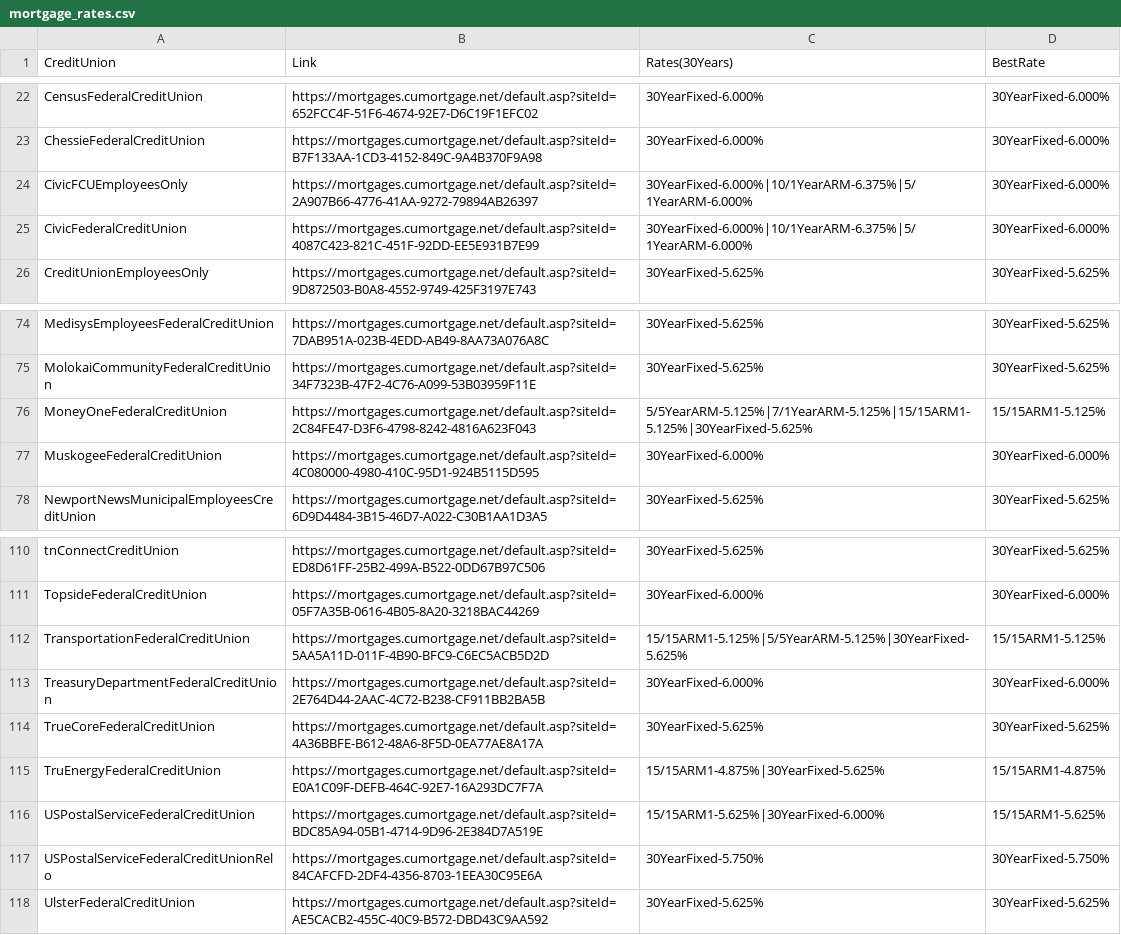
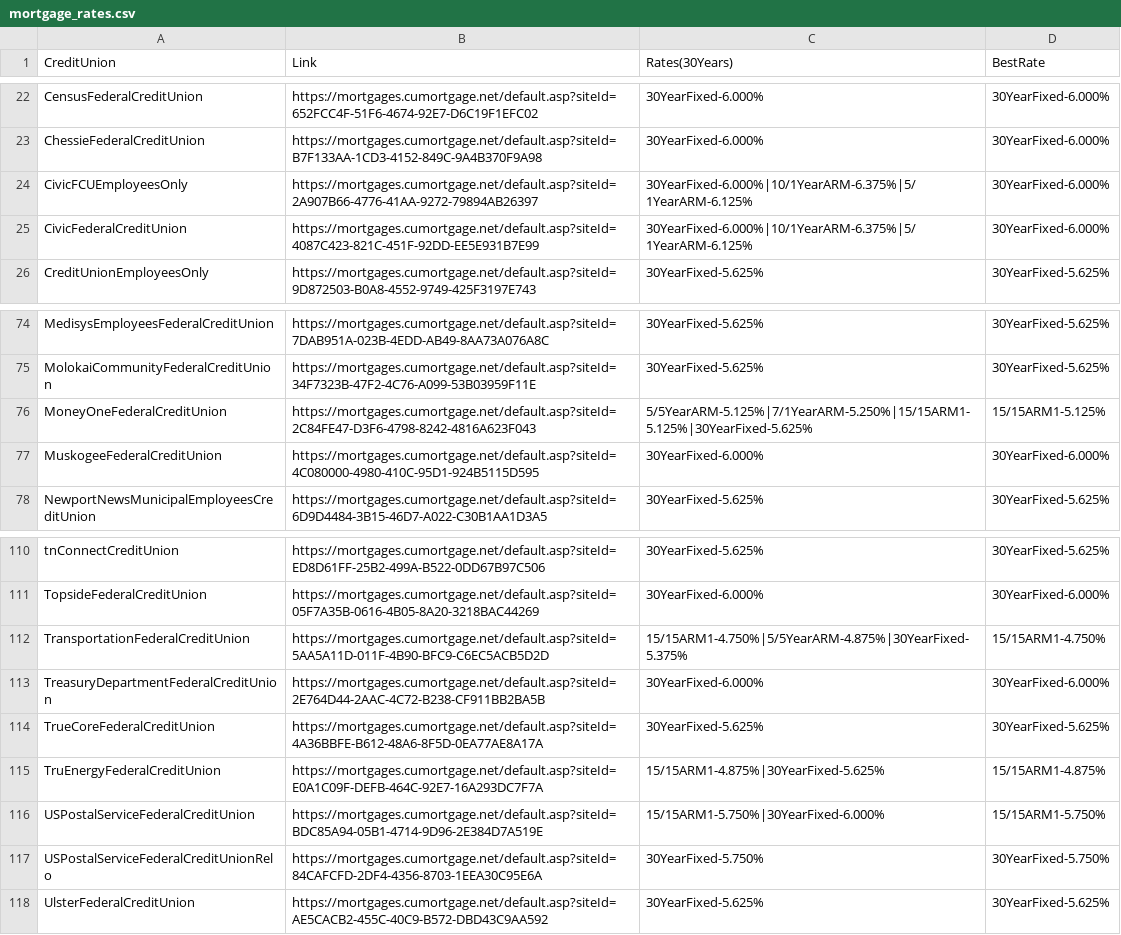
Before and after one commit to prem1990/MortgageRates, a CSV file: mortgage_rates.csv, drawn as a sheet; only a part is shown, gaps mark what is left out; the diff covers the shown part only.

```diff
--- a/mortgage_rates.csv
+++ b/mortgage_rates.csv
@@ -23,4 +23,4 @@ CensusFederalCreditUnion,https://mortgages.cumortgage.net/default.asp?siteId=652
 ChessieFederalCreditUnion,https://mortgages.cumortgage.net/default.asp?siteId=B7F133AA-1CD3-4152-849C-9A4B370F9A98,30YearFixed-6.000%,30YearFixed-6.000%
-CivicFCUEmployeesOnly,https://mortgages.cumortgage.net/default.asp?siteId=2A907B66-4776-41AA-9272-79894AB26397,30YearFixed-6.000%|10/1YearARM-6.375%|5/1YearARM-6.000%,30YearFixed-6.000%
-CivicFederalCreditUnion,https://mortgages.cumortgage.net/default.asp?siteId=4087C423-821C-451F-92DD-EE5E931B7E99,30YearFixed-6.000%|10/1YearARM-6.375%|5/1YearARM-6.000%,30YearFixed-6.000%
+CivicFCUEmployeesOnly,https://mortgages.cumortgage.net/default.asp?siteId=2A907B66-4776-41AA-9272-79894AB26397,30YearFixed-6.000%|10/1YearARM-6.375%|5/1YearARM-6.125%,30YearFixed-6.000%
+CivicFederalCreditUnion,https://mortgages.cumortgage.net/default.asp?siteId=4087C423-821C-451F-92DD-EE5E931B7E99,30YearFixed-6.000%|10/1YearARM-6.375%|5/1YearARM-6.125%,30YearFixed-6.000%
 CreditUnionEmployeesOnly,https://mortgages.cumortgage.net/default.asp?siteId=9D872503-B0A8-4552-9749-425F3197E743,30YearFixed-5.625%,30YearFixed-5.625%
@@ -75,3 +75,3 @@ MedisysEmployeesFederalCreditUnion,https://mortgages.cumortgage.net/default.asp?
 MolokaiCommunityFederalCreditUnion,https://mortgages.cumortgage.net/default.asp?siteId=34F7323B-47F2-4C76-A099-53B03959F11E,30YearFixed-5.625%,30YearFixed-5.625%
-MoneyOneFederalCreditUnion,https://mortgages.cumortgage.net/default.asp?siteId=2C84FE47-D3F6-4798-8242-4816A623F043,5/5YearARM-5.125%|7/1YearARM-5.125%|15/15ARM1-5.125%|30YearFixed-5.625%,15/15ARM1-5.125%
+MoneyOneFederalCreditUnion,https://mortgages.cumortgage.net/default.asp?siteId=2C84FE47-D3F6-4798-8242-4816A623F043,5/5YearARM-5.125%|7/1YearARM-5.250%|15/15ARM1-5.125%|30YearFixed-5.625%,15/15ARM1-5.125%
 MuskogeeFederalCreditUnion,https://mortgages.cumortgage.net/default.asp?siteId=4C080000-4980-410C-95D1-924B5115D595,30YearFixed-6.000%,30YearFixed-6.000%
@@ -111,3 +111,3 @@ tnConnectCreditUnion,https://mortgages.cumortgage.net/default.asp?siteId=ED8D61F
 TopsideFederalCreditUnion,https://mortgages.cumortgage.net/default.asp?siteId=05F7A35B-0616-4B05-8A20-3218BAC44269,30YearFixed-6.000%,30YearFixed-6.000%
-TransportationFederalCreditUnion,https://mortgages.cumortgage.net/default.asp?siteId=5AA5A11D-011F-4B90-BFC9-C6EC5ACB5D2D,15/15ARM1-5.125%|5/5YearARM-5.125%|30YearFixed-5.625%,15/15ARM1-5.125%
+TransportationFederalCreditUnion,https://mortgages.cumortgage.net/default.asp?siteId=5AA5A11D-011F-4B90-BFC9-C6EC5ACB5D2D,15/15ARM1-4.750%|5/5YearARM-4.875%|30YearFixed-5.375%,15/15ARM1-4.750%
 TreasuryDepartmentFederalCreditUnion,https://mortgages.cumortgage.net/default.asp?siteId=2E764D44-2AAC-4C72-B238-CF911BB2BA5B,30YearFixed-6.000%,30YearFixed-6.000%
@@ -115,3 +115,3 @@ TrueCoreFederalCreditUnion,https://mortgages.cumortgage.net/default.asp?siteId=4
 TruEnergyFederalCreditUnion,https://mortgages.cumortgage.net/default.asp?siteId=E0A1C09F-DEFB-464C-92E7-16A293DC7F7A,15/15ARM1-4.875%|30YearFixed-5.625%,15/15ARM1-4.875%
-USPostalServiceFederalCreditUnion,https://mortgages.cumortgage.net/default.asp?siteId=BDC85A94-05B1-4714-9D96-2E384D7A519E,15/15ARM1-5.625%|30YearFixed-6.000%,15/15ARM1-5.625%
+USPostalServiceFederalCreditUnion,https://mortgages.cumortgage.net/default.asp?siteId=BDC85A94-05B1-4714-9D96-2E384D7A519E,15/15ARM1-5.750%|30YearFixed-6.000%,15/15ARM1-5.750%
 USPostalServiceFederalCreditUnionRelo,https://mortgages.cumortgage.net/default.asp?siteId=84CAFCFD-2DF4-4356-8703-1EEA30C95E6A,30YearFixed-5.750%,30YearFixed-5.750%
```
Also changed, not shown: 15 edited cells elsewhere in this file.
